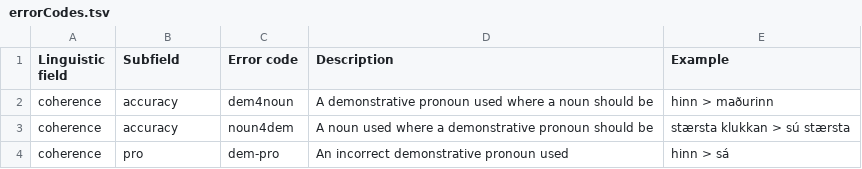
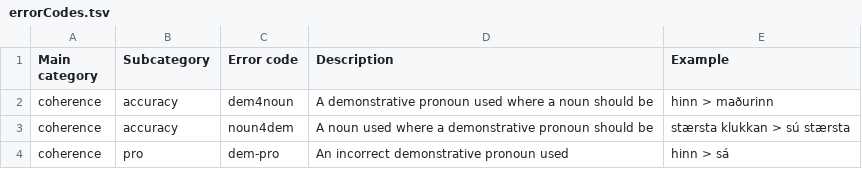
Before and after one commit to antonkarl/iceErrorCorpus, a TSV file: errorCodes.tsv, drawn as a sheet; only a part is shown.

Commit message:
Update errorCodes.tsv

```diff
--- a/errorCodes.tsv
+++ b/errorCodes.tsv
@@ -1,2 +1,2 @@
-Linguistic field	Subfield	Error code	Description	Example
+Main category	Subcategory	Error code	Description	Example
 coherence	accuracy	dem4noun	A demonstrative pronoun used where a noun should be	hinn > maðurinn
```
